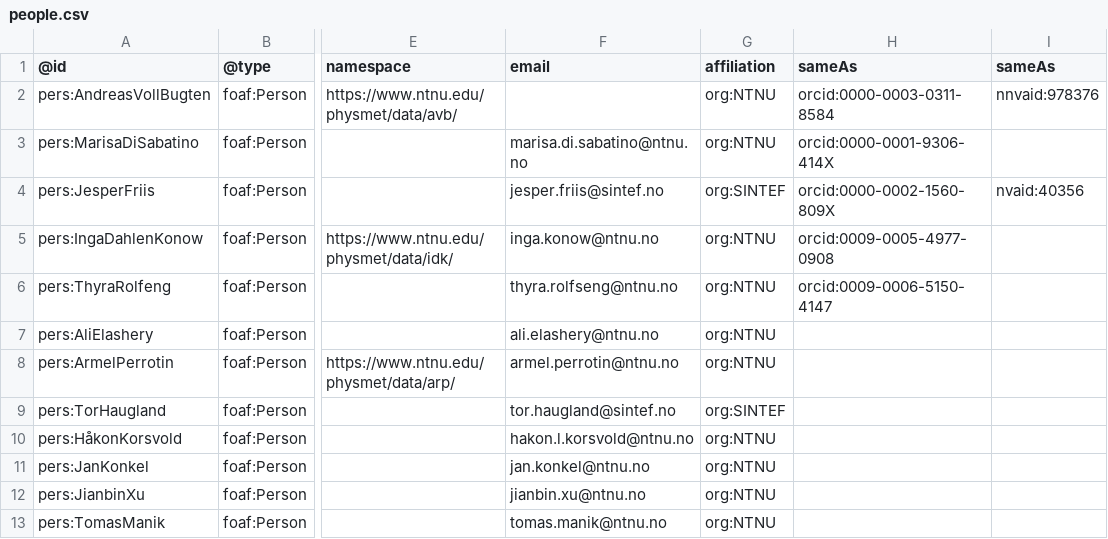
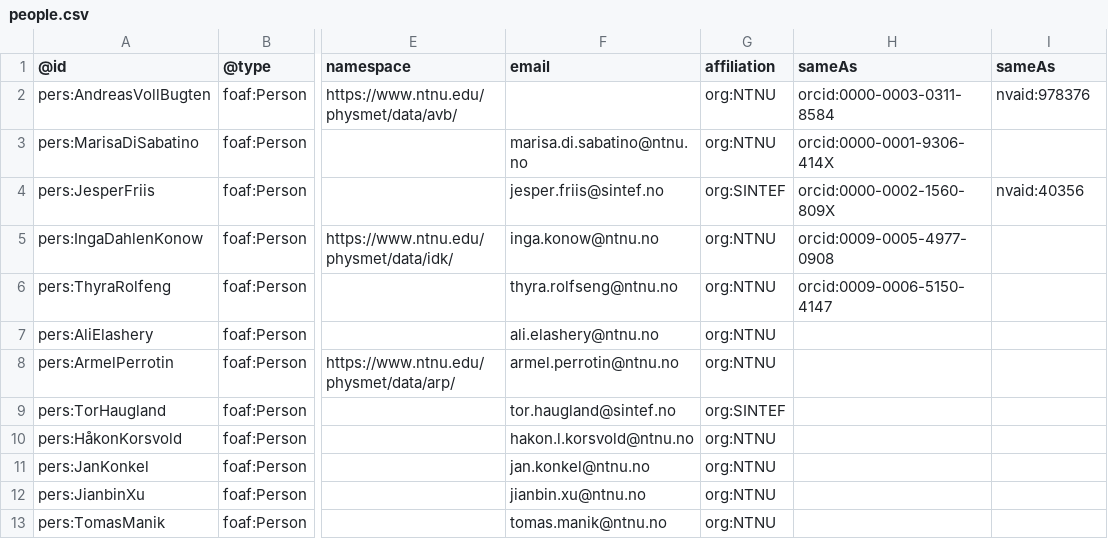
Before and after one commit to SINTEF/physmet-data-documentation-templates, a CSV file: shared/people.csv, drawn as a sheet; only a part is shown, gaps mark what is left out; the diff names each change by its address in the sheet, - before the commit and + after, or states it on an @@ line.

Commit message:
Added missing prefixes

```diff
--- a/shared/people.csv
+++ b/shared/people.csv
-I2 (sameAs): nnvaid:978376
+I2 (sameAs): nvaid:978376
```
Also changed, not shown: 1 other file.
